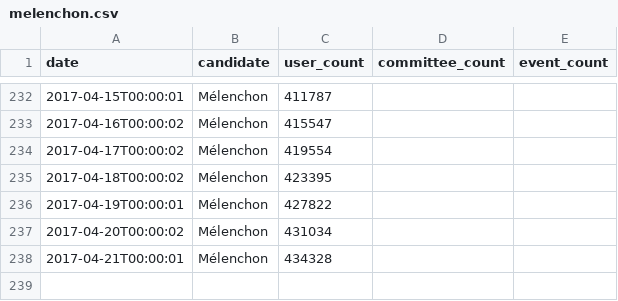
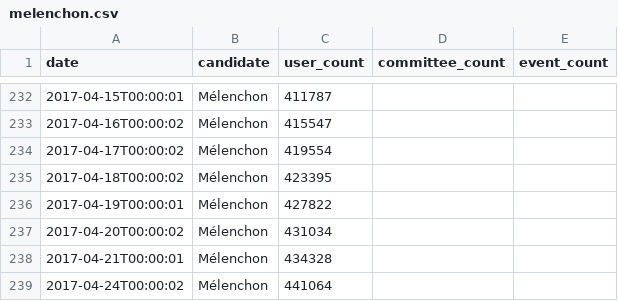
Before and after one commit to fmassot/political-party-members-watch, a CSV file: data/melenchon.csv, drawn as a sheet; only a part is shown, gaps mark what is left out; the diff names each change by its address in the sheet, - before the commit and + after, or states it on an @@ line.

```diff
--- a/data/melenchon.csv
+++ b/data/melenchon.csv
+row 239: 2017-04-24T00:00:02 | Mélenchon | 441064
```
Also changed, not shown: data/macron.csv.
